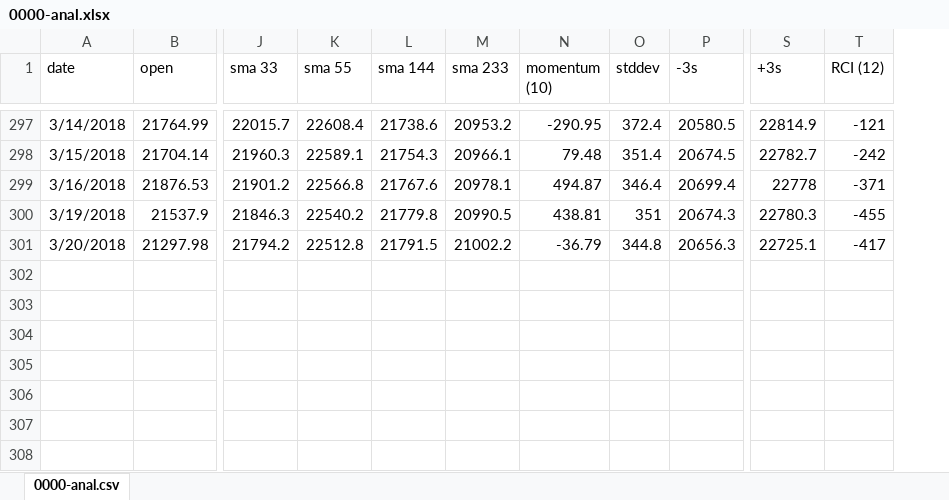
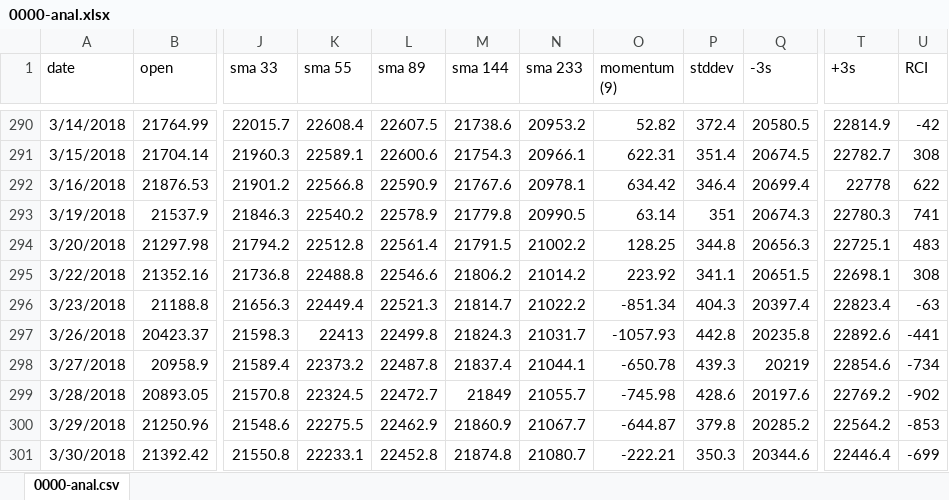
Before and after one commit to una1veritas/Workspace, an Excel workbook: PyScraping/data/0000-anal.xlsx, sheet 0000-anal.csv, drawn as a sheet; only a part is shown, gaps mark what is left out; values as stored, in another font and other column widths than the file's, no borders; charts and pictures not drawn; removed rows and columns are numbered as before the commit, all else as after; rows hold the shown columns only; the diff covers the shown part only; the diff names each change by its address in the sheet, - before the commit and + after, or states it on an @@ line.

```diff
--- a/PyScraping/data/0000-anal.xlsx (sheet 0000-anal.csv)
+++ b/PyScraping/data/0000-anal.xlsx (sheet 0000-anal.csv)
+column L (sma 89), rows 290-294: 22607.5 | 22600.6 | 22590.9 | 22578.9 | 22561.4
-column N (momentum (10)), rows 297-301: -290.95 | 79.48 | 494.87 | 438.81 | -36.79
+column O (momentum (9)), rows 290-294: 52.82 | 622.31 | 634.42 | 63.14 | 128.25
-column T (RCI (12)), rows 297-301: -121 | -242 | -371 | -455 | -417
+column U (RCI), rows 290-294: -42 | 308 | 622 | 741 | 483
+row 295: 3/22/2018 | 21352.16 | 21736.8 | 22488.8 | 22546.6 | 21806.2 | 21014.2 | 223.92 | 341.1 | 20651.5 | 22698.1 | 308
+row 296: 3/23/2018 | 21188.8 | 21656.3 | 22449.4 | 22521.3 | 21814.7 | 21022.2 | -851.34 | 404.3 | 20397.4 | 22823.4 | -63
+row 297: 3/26/2018 | 20423.37 | 21598.3 | 22413 | 22499.8 | 21824.3 | 21031.7 | -1057.93 | 442.8 | 20235.8 | 22892.6 | -441
+row 298: 3/27/2018 | 20958.9 | 21589.4 | 22373.2 | 22487.8 | 21837.4 | 21044.1 | -650.78 | 439.3 | 20219 | 22854.6 | -734
+row 299: 3/28/2018 | 20893.05 | 21570.8 | 22324.5 | 22472.7 | 21849 | 21055.7 | -745.98 | 428.6 | 20197.6 | 22769.2 | -902
+row 300: 3/29/2018 | 21250.96 | 21548.6 | 22275.5 | 22462.9 | 21860.9 | 21067.7 | -644.87 | 379.8 | 20285.2 | 22564.2 | -853
+row 301: 3/30/2018 | 21392.42 | 21550.8 | 22233.1 | 22452.8 | 21874.8 | 21080.7 | -222.21 | 350.3 | 20344.6 | 22446.4 | -699
```
Also changed, not shown: 7 removed rows and 595 edited cells elsewhere in this sheet, charts or pictures, 6 other files.
